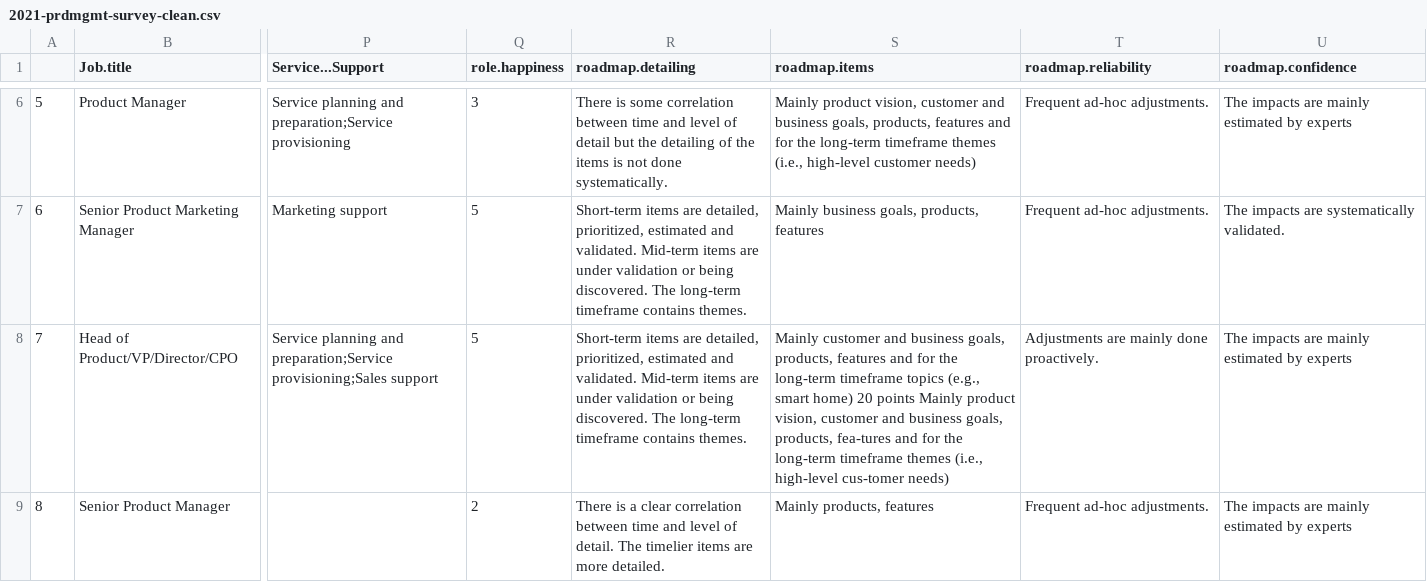
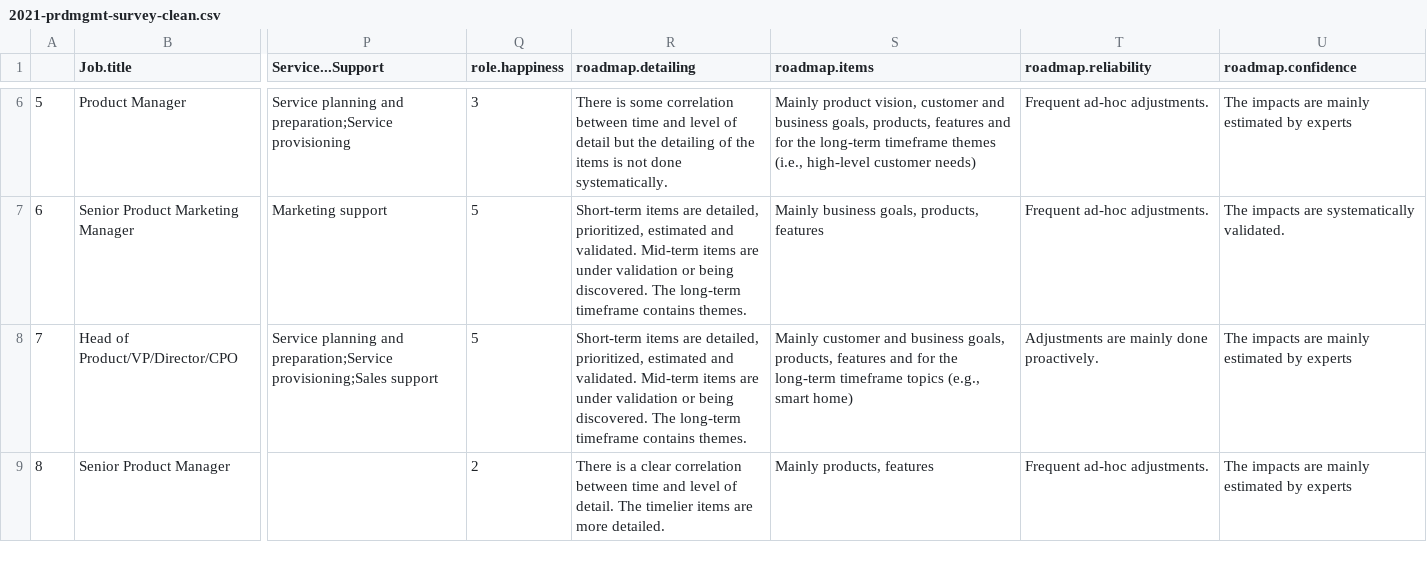
Before and after one commit to neilchalk/2021-ProdMgmt-Survey, a CSV file: data/2021-prdmgmt-survey-clean.csv, drawn as a sheet; only a part is shown, gaps mark what is left out; the diff covers the shown part only; the diff names each change by its address in the sheet, - before the commit and + after, or states it on an @@ line.

```diff
--- a/data/2021-prdmgmt-survey-clean.csv
+++ b/data/2021-prdmgmt-survey-clean.csv
-S8 (roadmap.items): …smart home) 20 points Mainly product vision, customer and business goals, products, fea-tures and for the long-term timeframe themes (i.e., high-level cus-tomer needs)
+S8 (roadmap.items): …smart home)
```
Also changed, not shown: 2 added rows elsewhere in this file, data/2021 Product Management Survey.csv, 3 other files.
